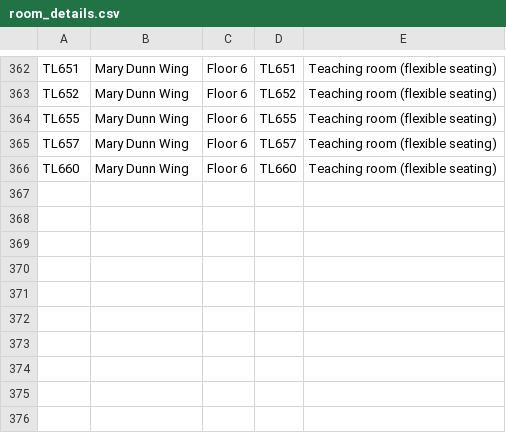
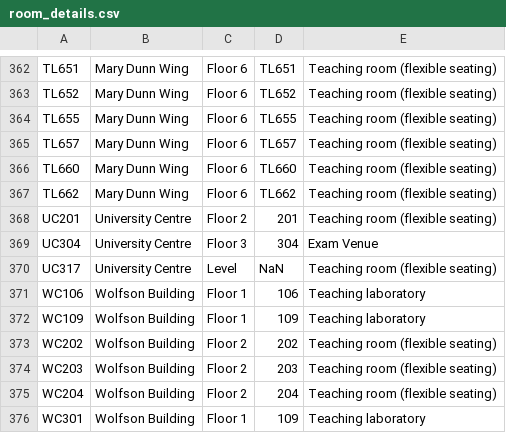
Before and after one commit to JonahMcN/StrathRooms.github.io, a CSV file: data/room_details.csv, drawn as a sheet; only a part is shown, gaps mark what is left out; the diff names each change by its address in the sheet, - before the commit and + after, or states it on an @@ line.

```diff
--- a/data/room_details.csv
+++ b/data/room_details.csv
+row 367: TL662 | Mary Dunn Wing | Floor 6 | TL662 | Teaching room (flexible seating)
+row 368: UC201 | University Centre | Floor 2 | 201 | Teaching room (flexible seating)
+row 369: UC304 | University Centre | Floor 3 | 304 | Exam Venue
+row 370: UC317 | University Centre | Level | NaN | Teaching room (flexible seating)
+row 371: WC106 | Wolfson Building | Floor 1 | 106 | Teaching laboratory
+row 372: WC109 | Wolfson Building | Floor 1 | 109 | Teaching laboratory
+row 373: WC202 | Wolfson Building | Floor 2 | 202 | Teaching room (flexible seating)
+row 374: WC203 | Wolfson Building | Floor 2 | 203 | Teaching room (flexible seating)
+row 375: WC204 | Wolfson Building | Floor 2 | 204 | Teaching room (flexible seating)
+row 376: WC301 | Wolfson Building | Floor 1 | 109 | Teaching laboratory
```
Also changed, not shown: data/empty_bookings.csv, data/room_bookings.csv.
